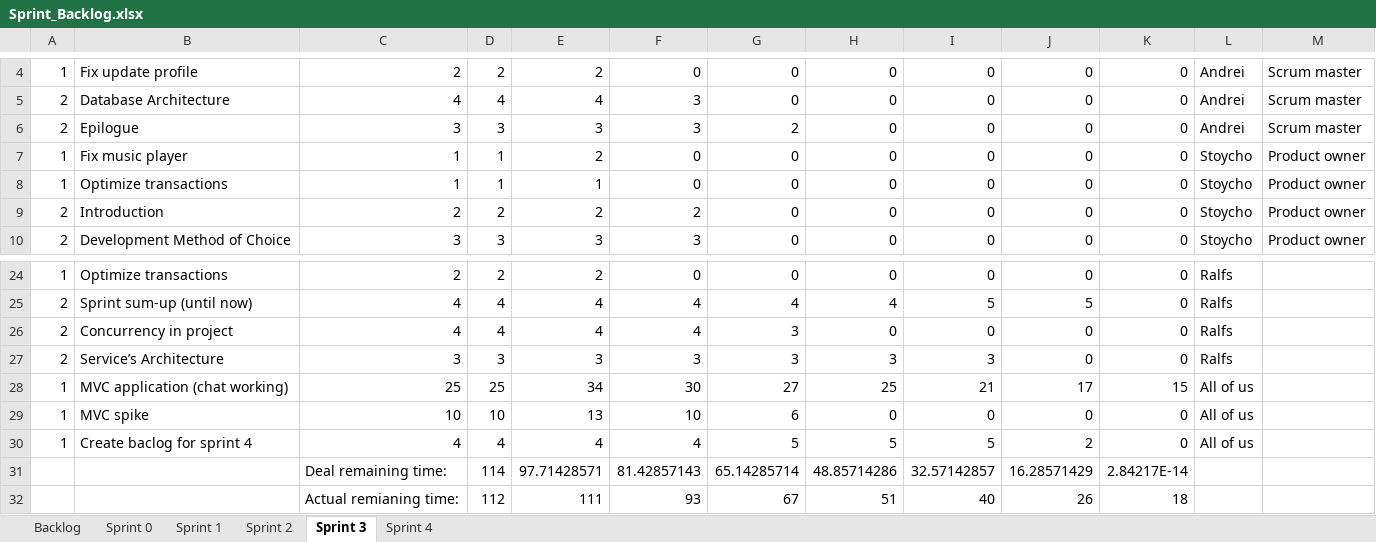
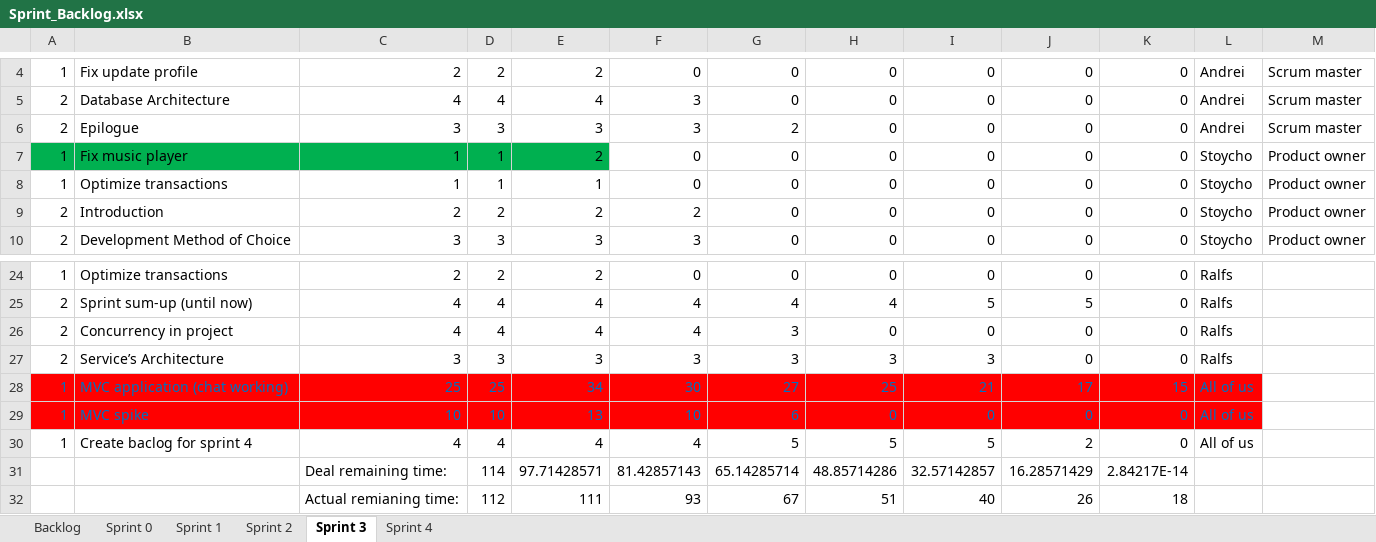
Before and after one commit to bubriks/Turakas, an Excel workbook: project/SystemDev/Sprint_Backlog.xlsx, sheet Sprint 3, drawn as a sheet; only a part is shown, gaps mark what is left out; values as stored, in another font and other column widths than the file's, no borders; charts and pictures and table styles not drawn; the diff names each change by its address in the sheet, - before the commit and + after, or states it on an @@ line.

```diff
--- a/project/SystemDev/Sprint_Backlog.xlsx (sheet Sprint 3)
+++ b/project/SystemDev/Sprint_Backlog.xlsx (sheet Sprint 3)
-A7:E7 fill: none
+A7:E7 fill: #00B050
@@ A28:L29 fill: none → #FF0000, text colour: black → #0070C0 @@
```
Also changed, not shown: sheet Sprint 2, sheet Sprint 4, sheet Sprint 1, 3 other files.
